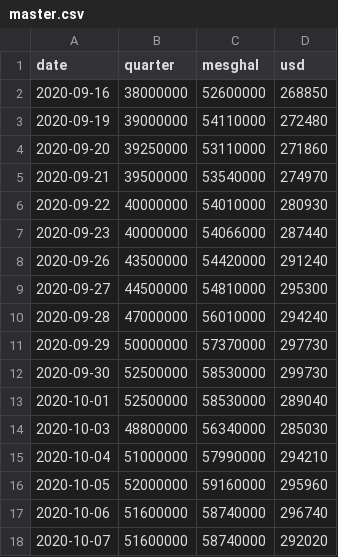
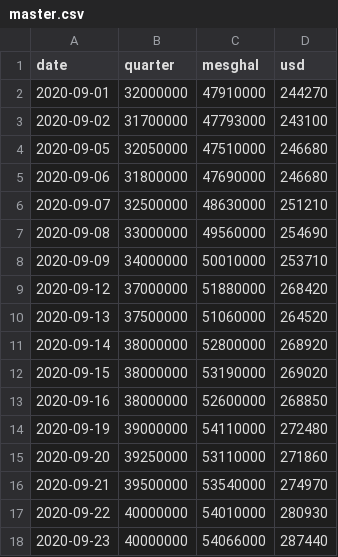
Before and after one commit to ah9mohammad-netizen/Bubble_Calculator, a CSV file: data/master.csv, drawn as a sheet; only a part is shown; the shorter side is filled out with more unchanged rows.

```diff
--- a/data/master.csv
+++ b/data/master.csv
@@ -1,2 +1,13 @@
 date,quarter,mesghal,usd
+2020-09-01,32000000,47910000,244270
+2020-09-02,31700000,47793000,243100
+2020-09-05,32050000,47510000,246680
+2020-09-06,31800000,47690000,246680
+2020-09-07,32500000,48630000,251210
+2020-09-08,33000000,49560000,254690
+2020-09-09,34000000,50010000,253710
+2020-09-12,37000000,51880000,268420
+2020-09-13,37500000,51060000,264520
+2020-09-14,38000000,52800000,268920
+2020-09-15,38000000,53190000,269020
 2020-09-16,38000000,52600000,268850
```
Also changed, not shown: 2 other files.
